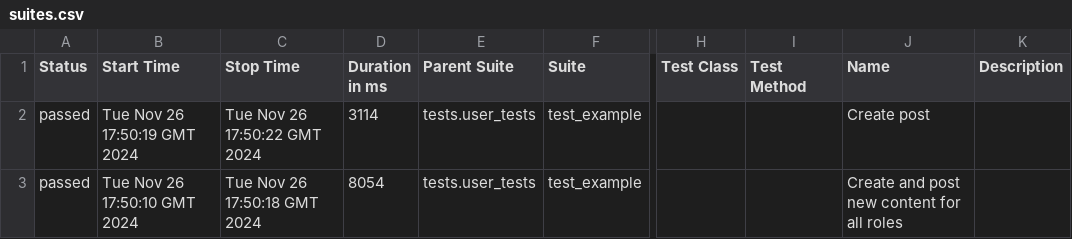
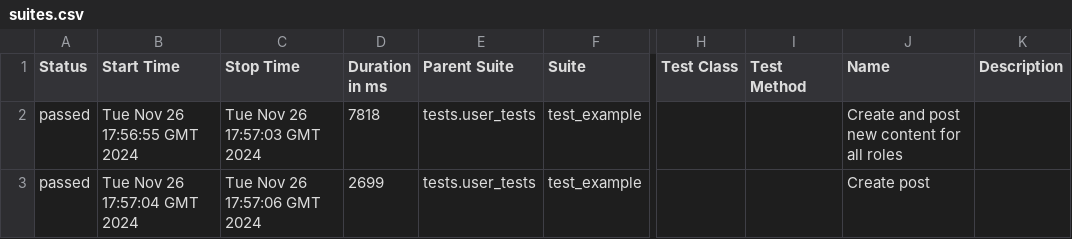
Before and after one commit to manikosto/focking-automation-docker, a CSV file: data/suites.csv, drawn as a sheet; only a part is shown, gaps mark what is left out; the diff names each change by its address in the sheet, - before the commit and + after, or states it on an @@ line.

```diff
--- a/data/suites.csv
+++ b/data/suites.csv
-B2 (Start Time): Tue Nov 26 17:50:19 GMT 2024
+B2 (Start Time): Tue Nov 26 17:56:55 GMT 2024
-C2 (Stop Time): Tue Nov 26 17:50:22 GMT 2024
+C2 (Stop Time): Tue Nov 26 17:57:03 GMT 2024
-D2 (Duration in ms): 3114
+D2 (Duration in ms): 7818
-J2 (Name): Create post
+J2 (Name): Create and post new content for all roles
-B3 (Start Time): Tue Nov 26 17:50:10 GMT 2024
+B3 (Start Time): Tue Nov 26 17:57:04 GMT 2024
-C3 (Stop Time): Tue Nov 26 17:50:18 GMT 2024
+C3 (Stop Time): Tue Nov 26 17:57:06 GMT 2024
-D3 (Duration in ms): 8054
+D3 (Duration in ms): 2699
-J3 (Name): Create and post new content for all roles
+J3 (Name): Create post
```
Also changed, not shown: 25 other files.
